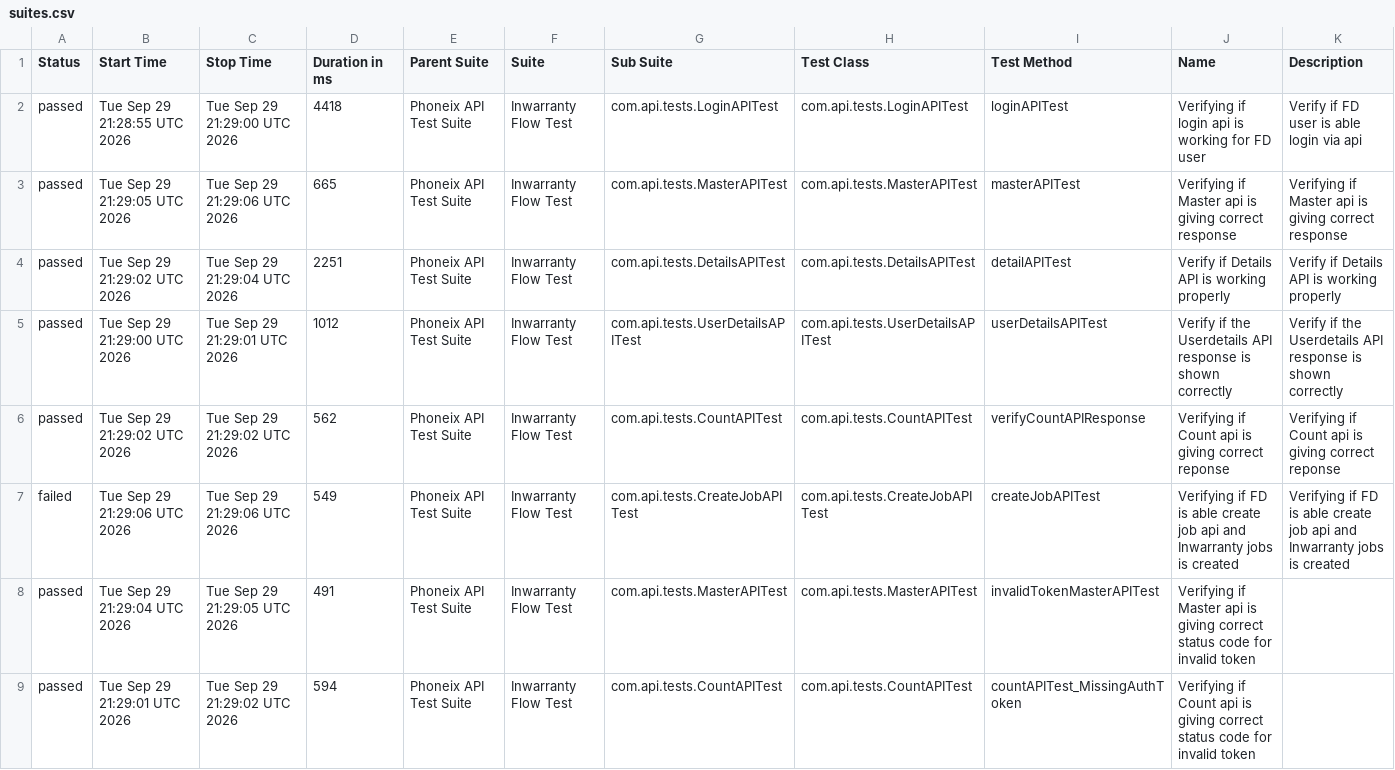
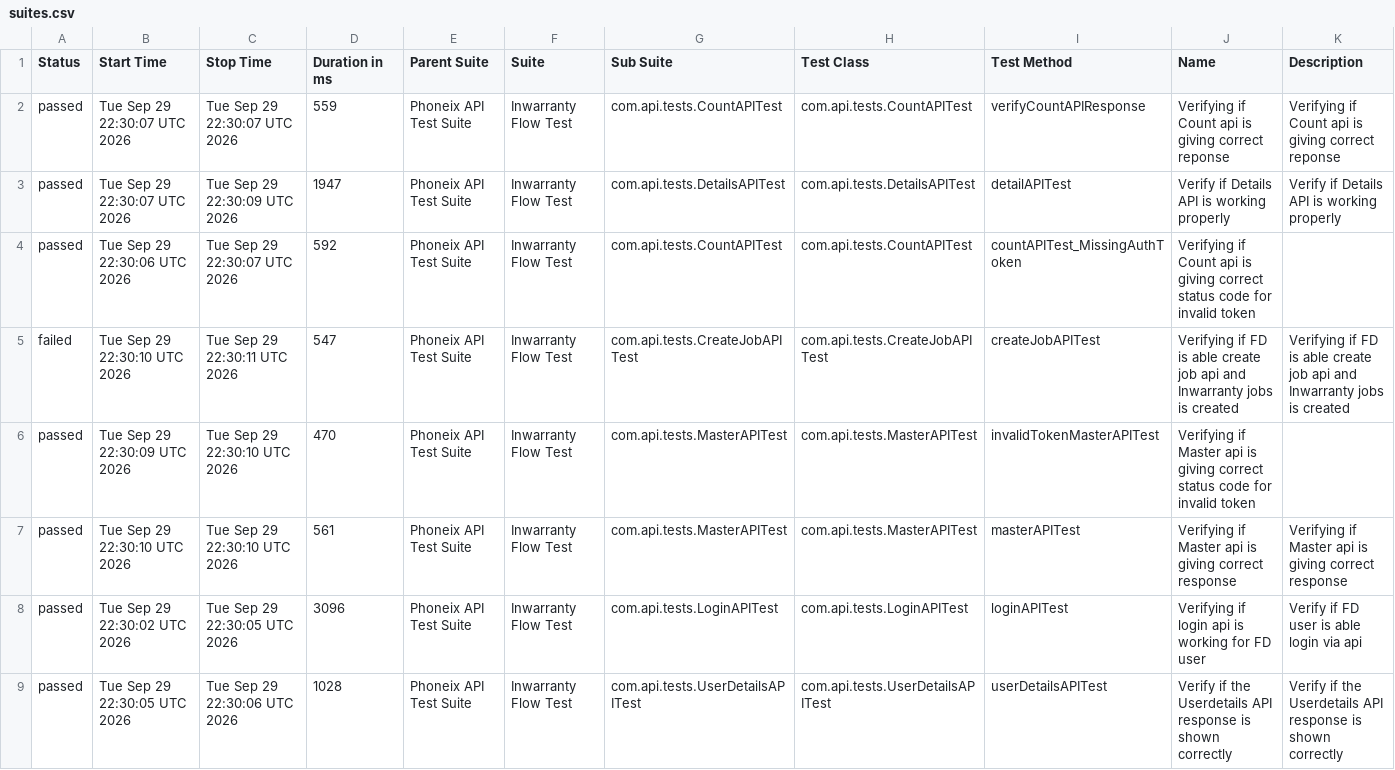
Before and after one commit to syed-sabir75/PhonexTestAutomationFramework, a CSV file: data/suites.csv, drawn as a sheet.

```diff
--- a/data/suites.csv
+++ b/data/suites.csv
@@ -1,9 +1,9 @@
 "Status","Start Time","Stop Time","Duration in ms","Parent Suite","Suite","Sub Suite","Test Class","Test Method","Name","Description"
-"passed","Tue Sep 29 21:28:55 UTC 2026","Tue Sep 29 21:29:00 UTC 2026","4418","Phoneix API Test Suite","Inwarranty Flow Test","com.api.tests.LoginAPITest","com.api.tests.LoginAPITest","loginAPITest","Verifying if login api is working for FD user","Verify if FD user is able login via api"
-"passed","Tue Sep 29 21:29:05 UTC 2026","Tue Sep 29 21:29:06 UTC 2026","665","Phoneix API Test Suite","Inwarranty Flow Test","com.api.tests.MasterAPITest","com.api.tests.MasterAPITest","masterAPITest","Verifying if Master api is giving correct response","Verifying if Master api is giving correct response"
-"passed","Tue Sep 29 21:29:02 UTC 2026","Tue Sep 29 21:29:04 UTC 2026","2251","Phoneix API Test Suite","Inwarranty Flow Test","com.api.tests.DetailsAPITest","com.api.tests.DetailsAPITest","detailAPITest","Verify if Details API is working properly","Verify if Details API is working properly"
-"passed","Tue Sep 29 21:29:00 UTC 2026","Tue Sep 29 21:29:01 UTC 2026","1012","Phoneix API Test Suite","Inwarranty Flow Test","com.api.tests.UserDetailsAPITest","com.api.tests.UserDetailsAPITest","userDetailsAPITest","Verify if the Userdetails API response is shown correctly","Verify if the Userdetails API response is shown correctly"
-"passed","Tue Sep 29 21:29:02 UTC 2026","Tue Sep 29 21:29:02 UTC 2026","562","Phoneix API Test Suite","Inwarranty Flow Test","com.api.tests.CountAPITest","com.api.tests.CountAPITest","verifyCountAPIResponse","Verifying if Count api is giving correct reponse","Verifying if Count api is giving correct reponse"
-"failed","Tue Sep 29 21:29:06 UTC 2026","Tue Sep 29 21:29:06 UTC 2026","549","Phoneix API Test Suite","Inwarranty Flow Test","com.api.tests.CreateJobAPITest","com.api.tests.CreateJobAPITest","createJobAPITest","Verifying if FD is able create job api and Inwarranty jobs is created","Verifying if FD is able create job api and Inwarranty jobs is created"
-"passed","Tue Sep 29 21:29:04 UTC 2026","Tue Sep 29 21:29:05 UTC 2026","491","Phoneix API Test Suite","Inwarranty Flow Test","com.api.tests.MasterAPITest","com.api.tests.MasterAPITest","invalidTokenMasterAPITest","Verifying if Master api is giving correct status code for invalid token",""
-"passed","Tue Sep 29 21:29:01 UTC 2026","Tue Sep 29 21:29:02 UTC 2026","594","Phoneix API Test Suite","Inwarranty Flow Test","com.api.tests.CountAPITest","com.api.tests.CountAPITest","countAPITest_MissingAuthToken","Verifying if Count api is giving correct status code for invalid token",""
+"passed","Tue Sep 29 22:30:07 UTC 2026","Tue Sep 29 22:30:07 UTC 2026","559","Phoneix API Test Suite","Inwarranty Flow Test","com.api.tests.CountAPITest","com.api.tests.CountAPITest","verifyCountAPIResponse","Verifying if Count api is giving correct reponse","Verifying if Count api is giving correct reponse"
+"passed","Tue Sep 29 22:30:07 UTC 2026","Tue Sep 29 22:30:09 UTC 2026","1947","Phoneix API Test Suite","Inwarranty Flow Test","com.api.tests.DetailsAPITest","com.api.tests.DetailsAPITest","detailAPITest","Verify if Details API is working properly","Verify if Details API is working properly"
+"passed","Tue Sep 29 22:30:06 UTC 2026","Tue Sep 29 22:30:07 UTC 2026","592","Phoneix API Test Suite","Inwarranty Flow Test","com.api.tests.CountAPITest","com.api.tests.CountAPITest","countAPITest_MissingAuthToken","Verifying if Count api is giving correct status code for invalid token",""
+"failed","Tue Sep 29 22:30:10 UTC 2026","Tue Sep 29 22:30:11 UTC 2026","547","Phoneix API Test Suite","Inwarranty Flow Test","com.api.tests.CreateJobAPITest","com.api.tests.CreateJobAPITest","createJobAPITest","Verifying if FD is able create job api and Inwarranty jobs is created","Verifying if FD is able create job api and Inwarranty jobs is created"
+"passed","Tue Sep 29 22:30:09 UTC 2026","Tue Sep 29 22:30:10 UTC 2026","470","Phoneix API Test Suite","Inwarranty Flow Test","com.api.tests.MasterAPITest","com.api.tests.MasterAPITest","invalidTokenMasterAPITest","Verifying if Master api is giving correct status code for invalid token",""
+"passed","Tue Sep 29 22:30:10 UTC 2026","Tue Sep 29 22:30:10 UTC 2026","561","Phoneix API Test Suite","Inwarranty Flow Test","com.api.tests.MasterAPITest","com.api.tests.MasterAPITest","masterAPITest","Verifying if Master api is giving correct response","Verifying if Master api is giving correct response"
+"passed","Tue Sep 29 22:30:02 UTC 2026","Tue Sep 29 22:30:05 UTC 2026","3096","Phoneix API Test Suite","Inwarranty Flow Test","com.api.tests.LoginAPITest","com.api.tests.LoginAPITest","loginAPITest","Verifying if login api is working for FD user","Verify if FD user is able login via api"
+"passed","Tue Sep 29 22:30:05 UTC 2026","Tue Sep 29 22:30:06 UTC 2026","1028","Phoneix API Test Suite","Inwarranty Flow Test","com.api.tests.UserDetailsAPITest","com.api.tests.UserDetailsAPITest","userDetailsAPITest","Verify if the Userdetails API response is shown correctly","Verify if the Userdetails API response is shown correctly"
```
Also changed, not shown: data/behaviors.csv, 51 other files.
